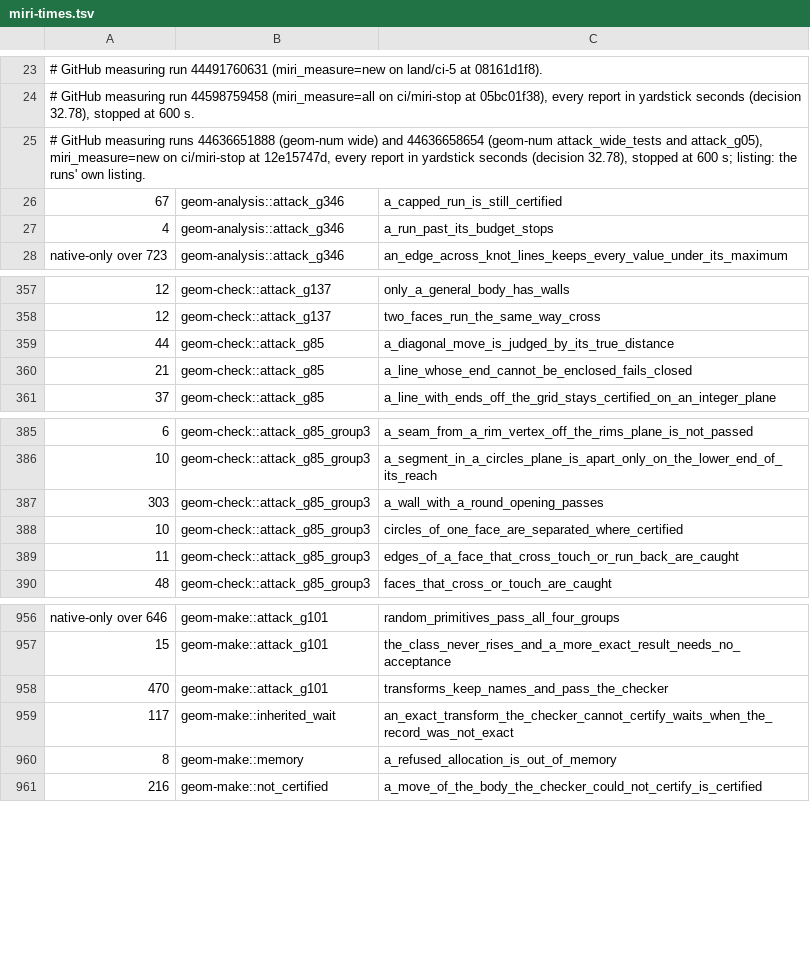
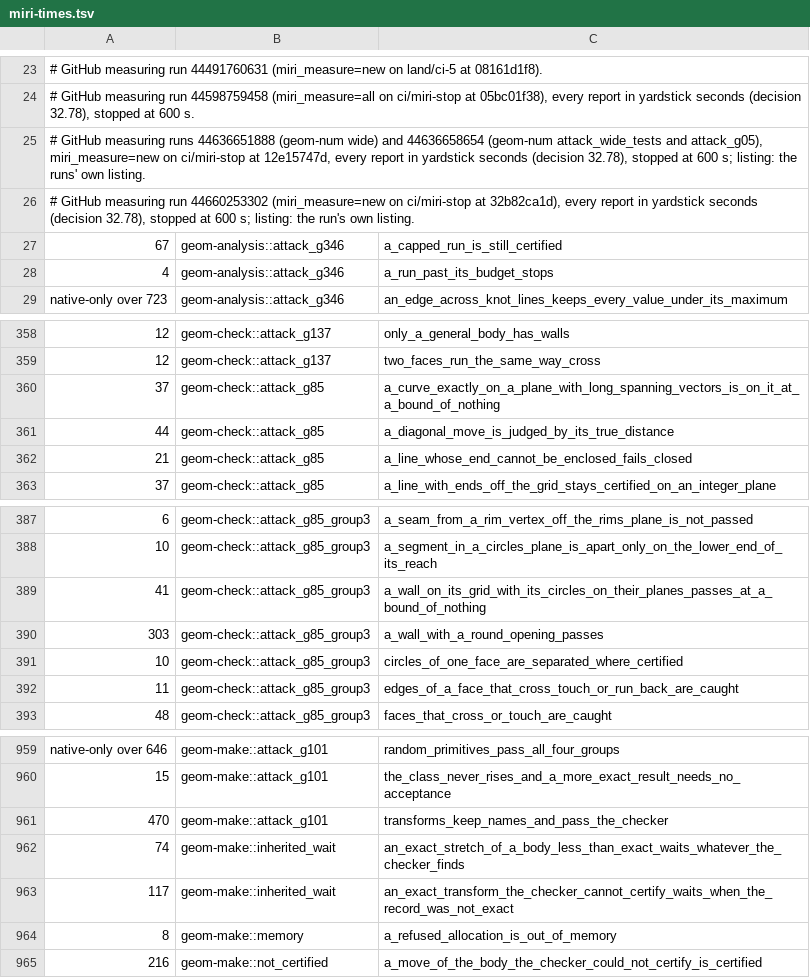
Before and after one commit to spareware-co-op/spareware, a TSV file: projects/engines/geometry/crates/geom-test/src/miri-times.tsv, drawn as a sheet; only a part is shown, gaps mark what is left out; the diff names each change by its address in the sheet, - before the commit and + after, or states it on an @@ line.

```diff
--- a/projects/engines/geometry/crates/geom-test/src/miri-times.tsv
+++ b/projects/engines/geometry/crates/geom-test/src/miri-times.tsv
+row 26: # GitHub measuring run 44660253302 (miri_measure=new on ci/miri-stop at 32b82ca1d), every report in yardstick seconds (decision 32.78), stopped at 600 s; listing: the run's own listing.
+row 360: 37 | geom-check::attack_g85 | a_curve_exactly_on_a_plane_with_long_spanning_vectors_is_on_it_at_a_bound_of_nothing
+row 389: 41 | geom-check::attack_g85_group3 | a_wall_on_its_grid_with_its_circles_on_their_planes_passes_at_a_bound_of_nothing
+row 962: 74 | geom-make::inherited_wait | an_exact_stretch_of_a_body_less_than_exact_waits_whatever_the_checker_finds
```
